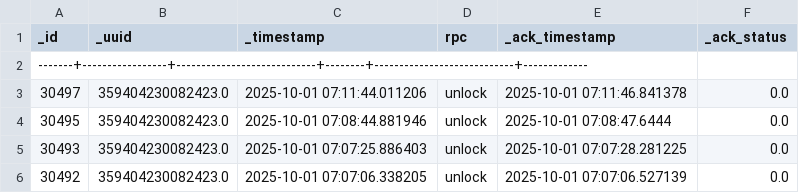
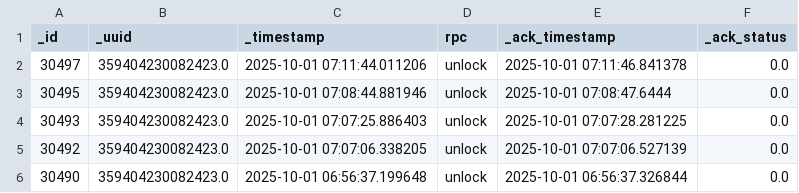
Before and after one commit to yuliaresina/lia_test_arena_, a CSV file: test_data1_clean.csv (was test_data1_csv.csv), drawn as a sheet; only a part is shown; the shorter side is filled out with more unchanged rows.

```diff
--- a/test_data1_csv.csv
+++ b/test_data1_clean.csv
@@ -1,3 +1,2 @@
 _id,_uuid,_timestamp,rpc,_ack_timestamp,_ack_status
--------+-----------------+----------------------------+--------+----------------------------+-------------,,,,,
 30497,359404230082423.0,2025-10-01 07:11:44.011206,unlock,2025-10-01 07:11:46.841378,0.0
```
Also changed, not shown: combined_clean.csv, 3 other files.
